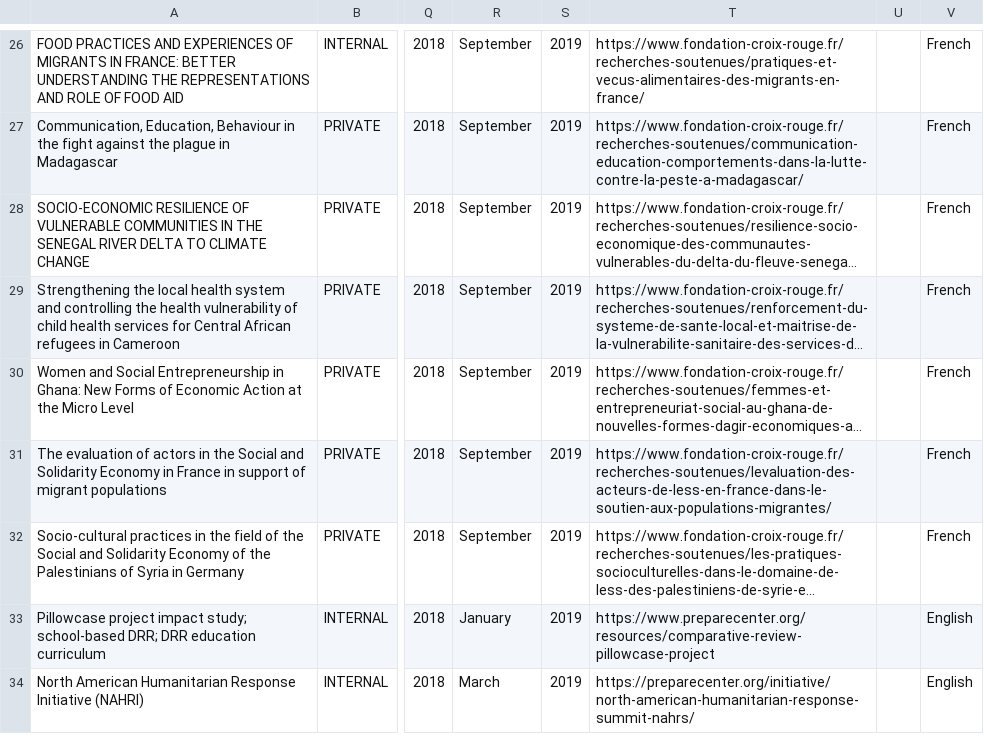
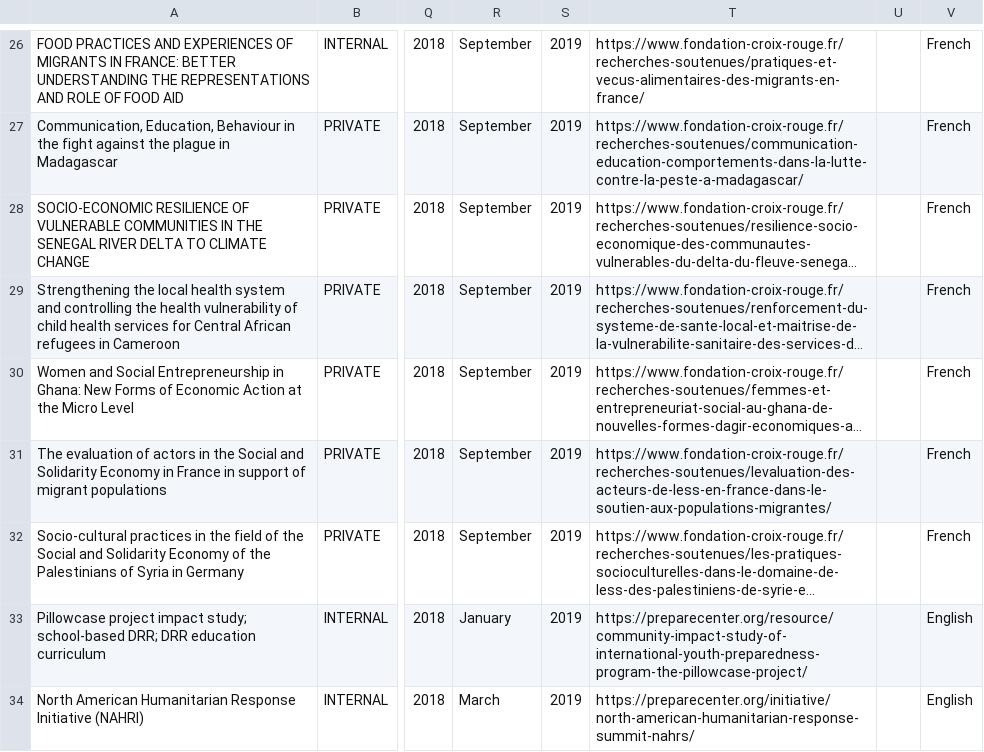
Before and after one commit to AmericanRedCross/research-mapping, a CSV file: pages/data/research-mapping.csv, drawn as a sheet; only a part is shown, gaps mark what is left out; long unchanged cells end in …; the diff covers the shown part only; the diff names each change by its address in the sheet, - before the commit and + after, or states it on an @@ line.

```diff
--- a/pages/data/research-mapping.csv
+++ b/pages/data/research-mapping.csv
-T33: https://www.preparecenter.org/resources/comparative-review-pillowcase-project
+T33: https://preparecenter.org/resource/community-impact-study-of-international-youth-preparedness-program-the-pillowcase-project/
```
Also changed, not shown: 7 added rows and 16 edited cells elsewhere in this file.
